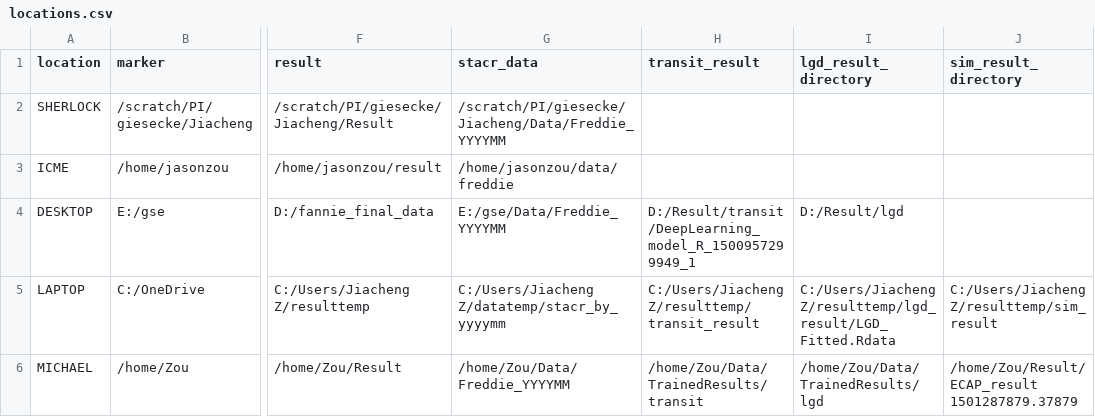
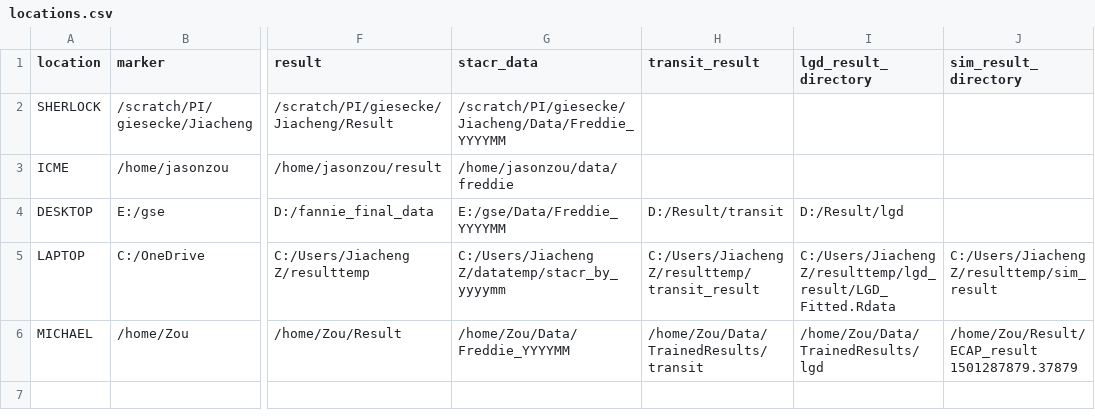
Before and after one commit to jiachzou/highDpca_and_highfreq, a CSV file: locations.csv, drawn as a sheet; only a part is shown, gaps mark what is left out; the diff names each change by its address in the sheet, - before the commit and + after, or states it on an @@ line.

Commit message:
Update locations.

```diff
--- a/locations.csv
+++ b/locations.csv
-H4 (transit_result): D:/Result/transit/DeepLearning_model_R_1500957299949_1
+H4 (transit_result): D:/Result/transit
```
